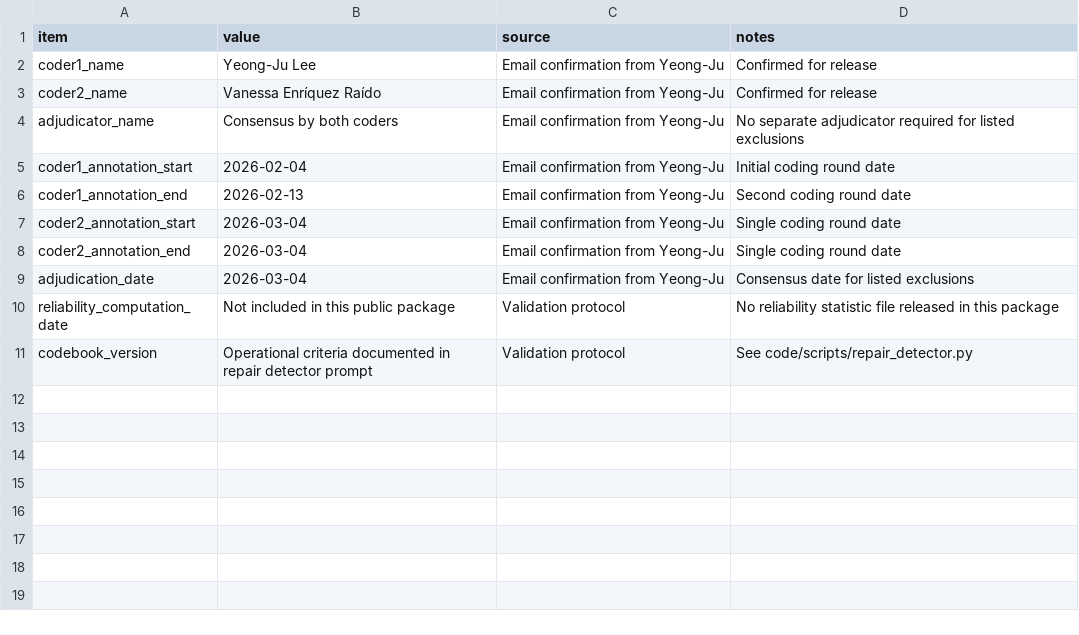
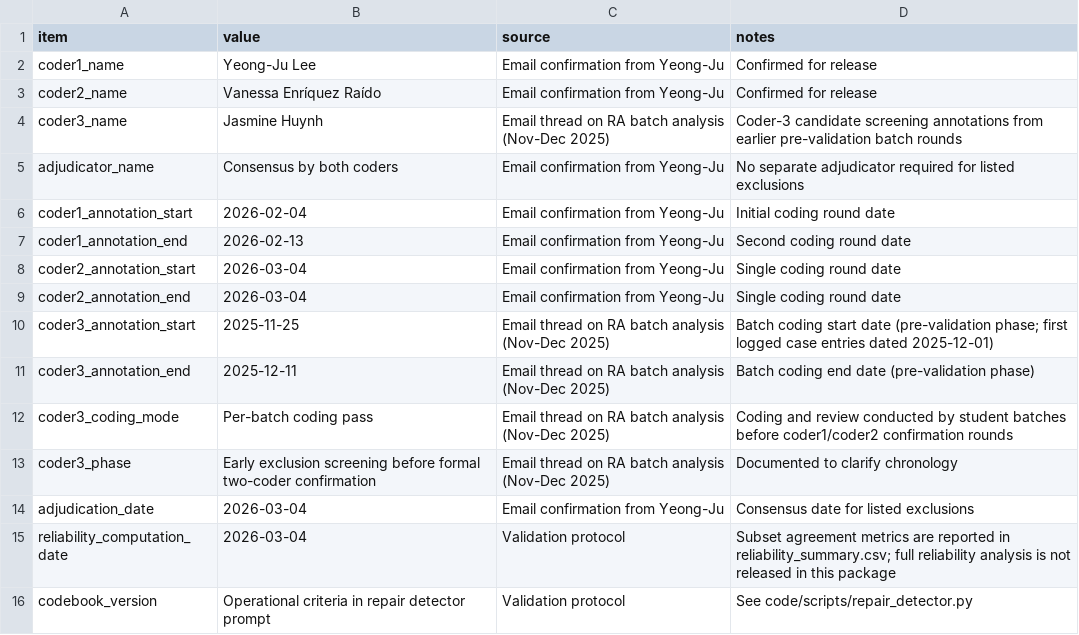
Before and after one commit to jasminehuynh11/learner-ai-tbc-interactional-repair, a CSV file: validation/validation_dates_metadata.csv, drawn as a sheet.

Commit message:
Clean and align validation documentation, metadata, and coder records for publication consistency.

```diff
--- a/validation/validation_dates_metadata.csv
+++ b/validation/validation_dates_metadata.csv
@@ -3,2 +3,3 @@ coder1_name,Yeong-Ju Lee,Email confirmation from Yeong-Ju,Confirmed for release
 coder2_name,Vanessa Enríquez Raído,Email confirmation from Yeong-Ju,Confirmed for release
+coder3_name,Jasmine Huynh,Email thread on RA batch analysis (Nov-Dec 2025),Coder-3 candidate screening annotations from earlier pre-validation batch rounds
 adjudicator_name,Consensus by both coders,Email confirmation from Yeong-Ju,No separate adjudicator required for listed exclusions
@@ -8,4 +9,8 @@ coder2_annotation_start,2026-03-04,Email confirmation from Yeong-Ju,Single codin
 coder2_annotation_end,2026-03-04,Email confirmation from Yeong-Ju,Single coding round date
+coder3_annotation_start,2025-11-25,Email thread on RA batch analysis (Nov-Dec 2025),Batch coding start date (pre-validation phase; first logged case entries dated 2025-12-01)
+coder3_annotation_end,2025-12-11,Email thread on RA batch analysis (Nov-Dec 2025),Batch coding end date (pre-validation phase)
+coder3_coding_mode,Per-batch coding pass,Email thread on RA batch analysis (Nov-Dec 2025),Coding and review conducted by student batches before coder1/coder2 confirmation rounds
+coder3_phase,Early exclusion screening before formal two-coder confirmation,Email thread on RA batch analysis (Nov-Dec 2025),Documented to clarify chronology
 adjudication_date,2026-03-04,Email confirmation from Yeong-Ju,Consensus date for listed exclusions
-reliability_computation_date,Not included in this public package,Validation protocol,No reliability statistic file released in this package
-codebook_version,Operational criteria documented in repair detector prompt,Validation protocol,See code/scripts/repair_detector.py
+reliability_computation_date,2026-03-04,Validation protocol,Subset agreement metrics are reported in reliability_summary.csv; full reliability analysis is not released in this package
+codebook_version,Operational criteria in repair detector prompt,Validation protocol,See code/scripts/repair_detector.py
```
Also changed, not shown: validation/exclusions_from_human_review.csv, validation/reliability_summary.csv, 4 other files.
